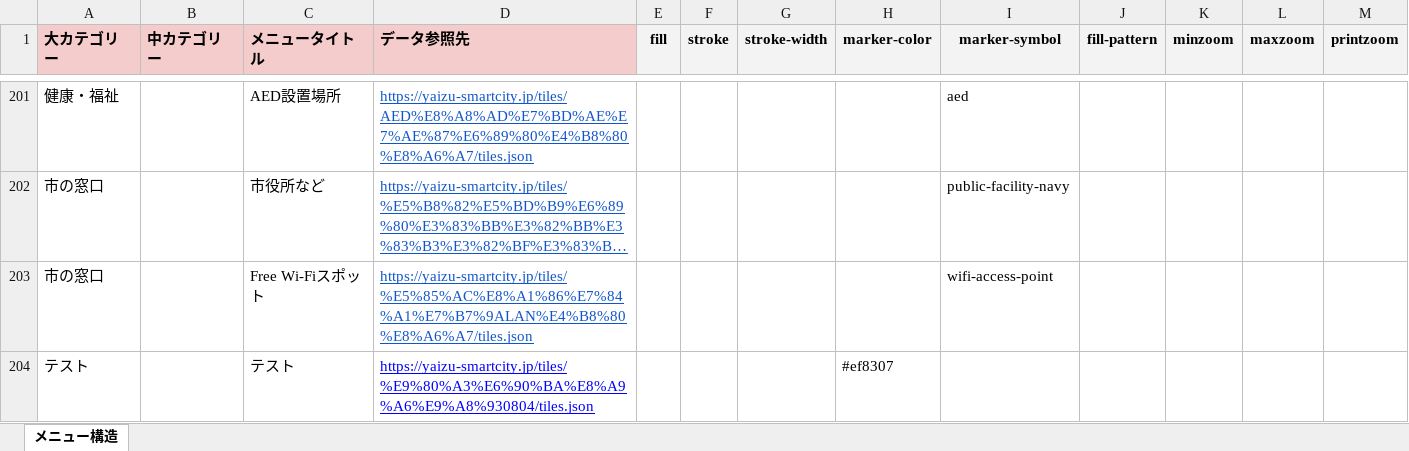
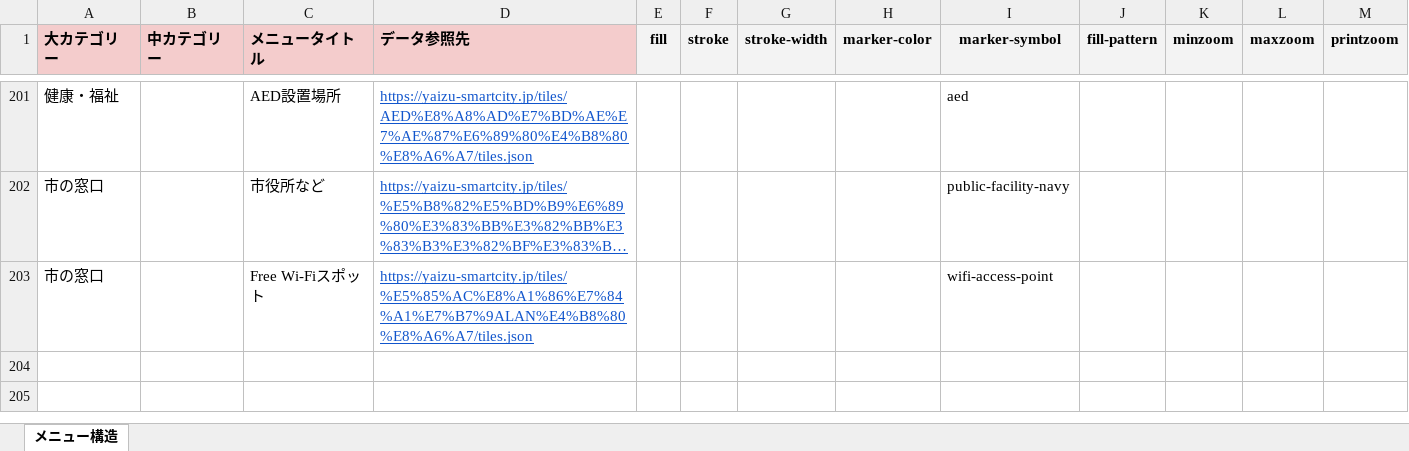
Before and after one commit to yaizu-city/app, an Excel workbook: メニュー/メニュー.xlsx, sheet メニュー構造, drawn as a sheet; only a part is shown, gaps mark what is left out; long unchanged cells end in …; values as stored, in another font and other column widths than the file's, no borders; the diff names each change by its address in the sheet, - before the commit and + after, or states it on an @@ line.

Commit message:
更新

```diff
--- a/メニュー/メニュー.xlsx (sheet メニュー構造)
+++ b/メニュー/メニュー.xlsx (sheet メニュー構造)
-row 204: テスト |  | テスト | https://yaizu-smartcity.jp/tiles/%E9%80%A3%E6%90%BA%E8%A9%A6%E9%A8%930804/tiles.json |  |  |  | #ef8307
```
